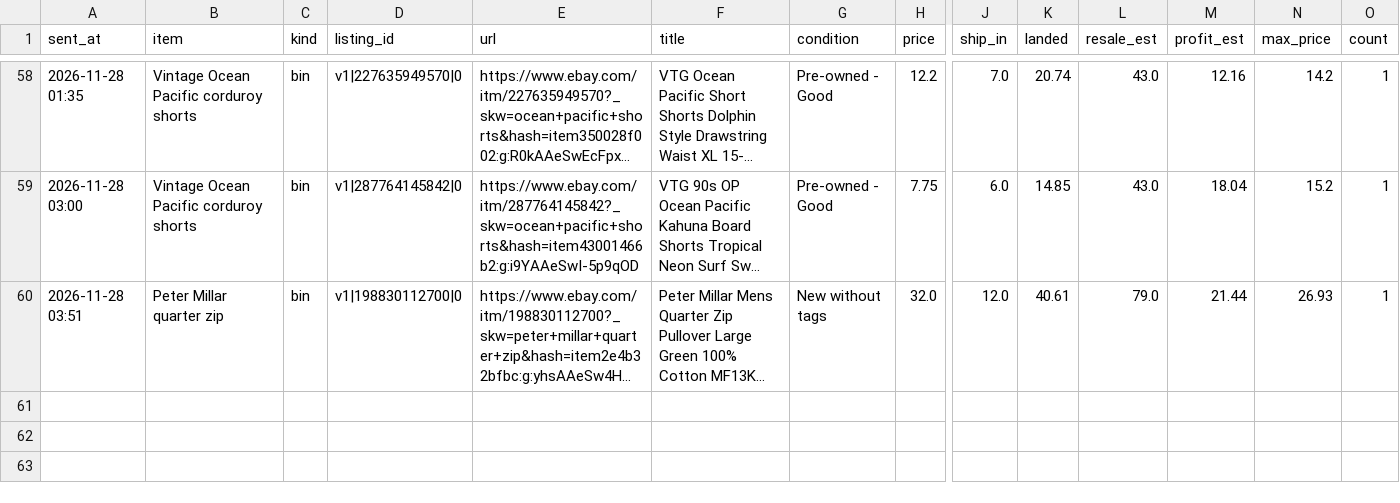
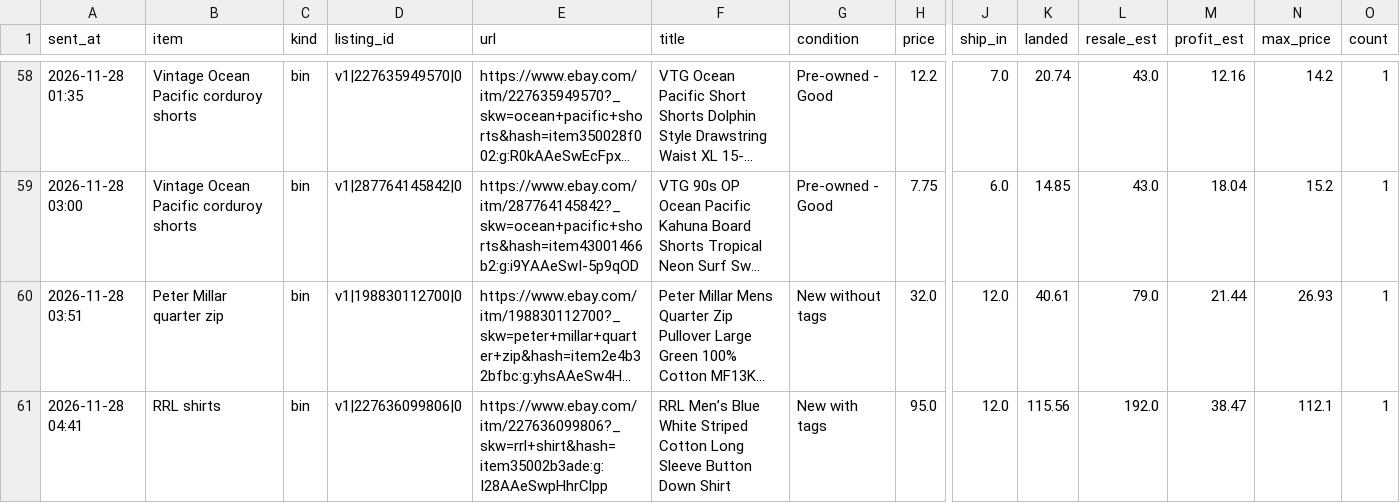
Before and after one commit to gretbazela/deal-scanner, a CSV file: alerts.csv, drawn as a sheet; only a part is shown, gaps mark what is left out; long unchanged cells end in …; rows hold the shown columns only; the diff names each change by its address in the sheet, - before the commit and + after, or states it on an @@ line.

Commit message:
Update alert log (alert)

```diff
--- a/alerts.csv
+++ b/alerts.csv
+row 61: 2026-11-28 04:41 | RRL shirts | bin | v1|227636099806|0 | https://www.ebay.com/itm/227636099806?_skw=rrl+shirt&hash=item35002b3ade:g:I28AAeSwpHhrClpp | RRL Men’s Blue White Striped Cotton Long Sleeve Button Down Shirt | New with tags | 95.0 | 12.0 | 115.56 | 192.0 | 38.47 | 112.1 | 1
```
Also changed, not shown: 2 other files.
